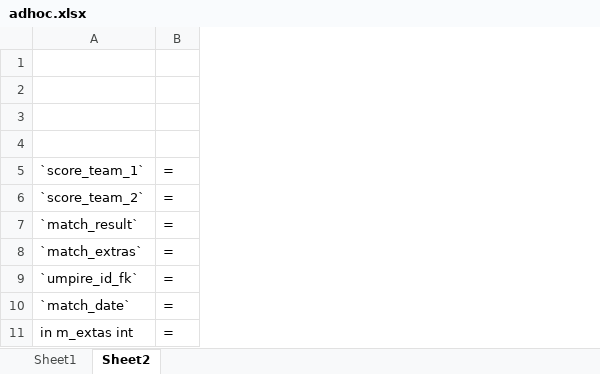
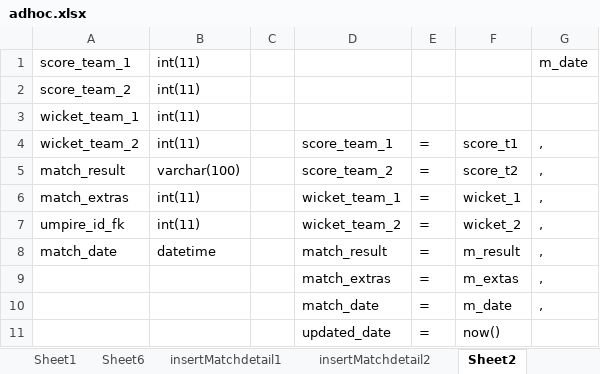
Before and after one commit to ishu59/databaseProj, an Excel workbook: database_scripts/adhoc.xlsx, sheet Sheet2, drawn as a sheet; values as stored, in another font and other column widths than the file's, no borders; removed rows and columns are numbered as before the commit, all else as after; the diff names each change by its address in the sheet, - before the commit and + after, or states it on an @@ line.

```diff
--- a/database_scripts/adhoc.xlsx (sheet Sheet2)
+++ b/database_scripts/adhoc.xlsx (sheet Sheet2)
+sheet tab: Sheet6
+sheet tab: insertMatchdetail1
+sheet tab: insertMatchdetail2
-column A, rows 5-11: `score_team_1` | `score_team_2` | `match_result` | `match_extras` | `umpire_id_fk` | `match_date` | in m_extas int
+column A, rows 1-8: score_team_1 | score_team_2 | wicket_team_1 | wicket_team_2 | match_result | match_extras | umpire_id_fk | match_date
+column B, rows 1-8: int(11) | int(11) | int(11) | int(11) | varchar(100) | int(11) | int(11) | datetime
+column C, empty
+column D, rows 4-10: score_team_1 | score_team_2 | wicket_team_1 | wicket_team_2 | match_result | match_extras | match_date
+column F, rows 4-10: score_t1 | score_t2 | wicket_1 | wicket_2 | m_result | m_extas | m_date
+column G, rows 1-10: m_date |  |  | , | , | , | , | , | , | ,
-row 1: (empty)
-row 1: (empty)
+row 1: score_team_1 | int(11) |  |  |  |  | m_date
-row 2: (empty)
+row 2: score_team_2 | int(11)
-row 3: (empty)
+row 3: wicket_team_1 | int(11)
+row 11:  |  |  | updated_date | = | now()
```
Also changed, not shown: sheet Sheet1, other sheet tabs, 4 other files.
